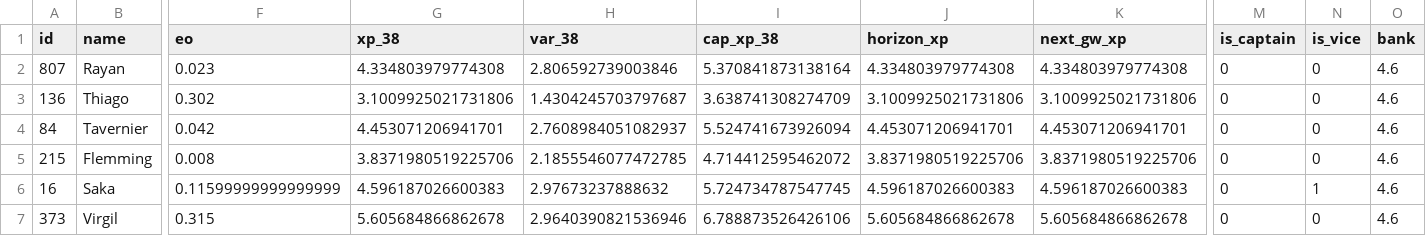
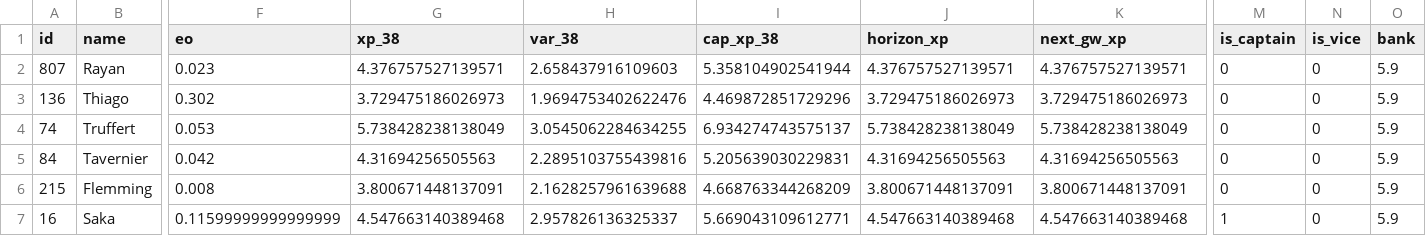
Before and after one commit to truong-tt/fpl-ml-manager, a CSV file: data/processed/squad_snapshot.csv, drawn as a sheet; only a part is shown, gaps mark what is left out; removed rows and columns are numbered as before the commit, all else as after; rows hold the shown columns only; the diff covers the shown part only; the diff names each change by its address in the sheet, - before the commit and + after, or states it on an @@ line.

```diff
--- a/data/processed/squad_snapshot.csv
+++ b/data/processed/squad_snapshot.csv
-G2 (xp_38): 4.334803979774308
+G2 (xp_38): 4.376757527139571
-H2 (var_38): 2.806592739003846
+H2 (var_38): 2.658437916109603
-I2 (cap_xp_38): 5.370841873138164
+I2 (cap_xp_38): 5.358104902541944
-J2 (horizon_xp): 4.334803979774308
+J2 (horizon_xp): 4.376757527139571
-K2 (next_gw_xp): 4.334803979774308
+K2 (next_gw_xp): 4.376757527139571
-O2:O3 (bank): 4.6
+O2:O3 (bank): 5.9
-G3 (xp_38): 3.1009925021731806
+G3 (xp_38): 3.729475186026973
-H3 (var_38): 1.4304245703797687
+H3 (var_38): 1.9694753402622476
-I3 (cap_xp_38): 3.638741308274709
+I3 (cap_xp_38): 4.469872851729296
-J3 (horizon_xp): 3.1009925021731806
+J3 (horizon_xp): 3.729475186026973
-K3 (next_gw_xp): 3.1009925021731806
+K3 (next_gw_xp): 3.729475186026973
+row 4: 74 | Truffert | 0.053 | 5.738428238138049 | 3.0545062284634255 | 6.934274743575137 | 5.738428238138049 | 5.738428238138049 | 0 | 0 | 5.9
-G5 (xp_38): 4.453071206941701
+G5 (xp_38): 4.31694256505563
-H5 (var_38): 2.7608984051082937
+H5 (var_38): 2.2895103755439816
-I5 (cap_xp_38): 5.524741673926094
+I5 (cap_xp_38): 5.205639030229831
-J5 (horizon_xp): 4.453071206941701
+J5 (horizon_xp): 4.31694256505563
-K5 (next_gw_xp): 4.453071206941701
+K5 (next_gw_xp): 4.31694256505563
-O5:O7 (bank): 4.6
+O5:O7 (bank): 5.9
-G6 (xp_38): 3.8371980519225706
+G6 (xp_38): 3.800671448137091
-H6 (var_38): 2.1855546077472785
+H6 (var_38): 2.1628257961639688
-I6 (cap_xp_38): 4.714412595462072
+I6 (cap_xp_38): 4.668763344268209
-J6 (horizon_xp): 3.8371980519225706
+J6 (horizon_xp): 3.800671448137091
-K6 (next_gw_xp): 3.8371980519225706
+K6 (next_gw_xp): 3.800671448137091
-G7 (xp_38): 4.596187026600383
+G7 (xp_38): 4.547663140389468
-H7 (var_38): 2.97673237888632
+H7 (var_38): 2.957826136325337
-I7 (cap_xp_38): 5.724734787547745
+I7 (cap_xp_38): 5.669043109612771
-J7 (horizon_xp): 4.596187026600383
+J7 (horizon_xp): 4.547663140389468
-K7 (next_gw_xp): 4.596187026600383
+K7 (next_gw_xp): 4.547663140389468
-M7 (is_captain): 0
+M7 (is_captain): 1
-N7 (is_vice): 1
+N7 (is_vice): 0
-row 7: 373 | Virgil | 0.315 | 5.605684866862678 | 2.9640390821536946 | 6.788873526426106 | 5.605684866862678 | 5.605684866862678 | 0 | 0 | 4.6
```
Also changed, not shown: 58 edited cells elsewhere in this file, 4 other files.
